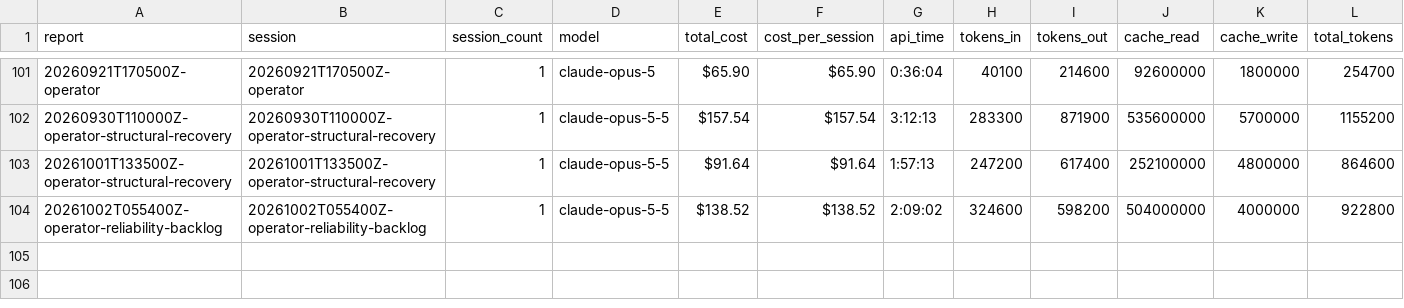
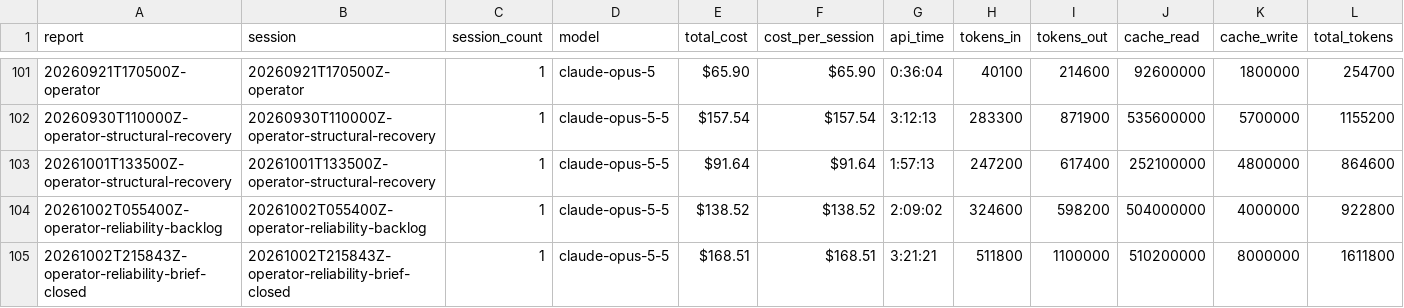
Before and after one commit to cbrenner04/jarvis, a CSV file: reports/operator-costs.csv, drawn as a sheet; only a part is shown, gaps mark what is left out; rows hold the shown columns only; the diff names each change by its address in the sheet, - before the commit and + after, or states it on an @@ line.

```diff
--- a/reports/operator-costs.csv
+++ b/reports/operator-costs.csv
+row 105: 20261002T215843Z-operator-reliability-brief-closed | 20261002T215843Z-operator-reliability-brief-closed | 1 | claude-opus-5-5 | $168.51 | $168.51 | 3:21:21 | 511800 | 1100000 | 510200000 | 8000000 | 1611800
```
Also changed, not shown: reports/efficiency.csv, reports/operator-outcomes.csv, 4 other files.
